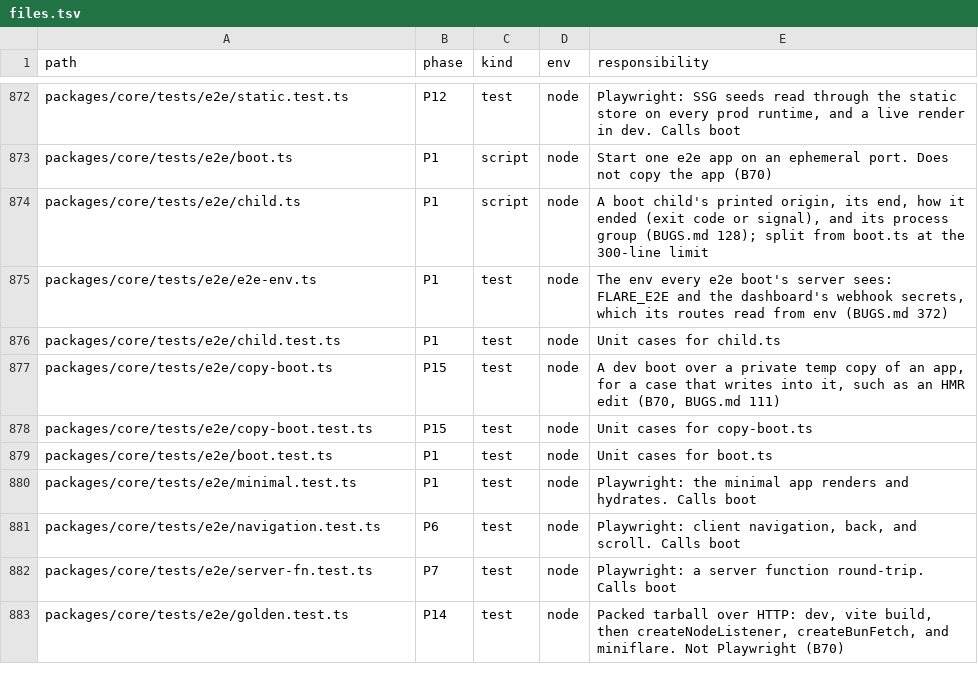
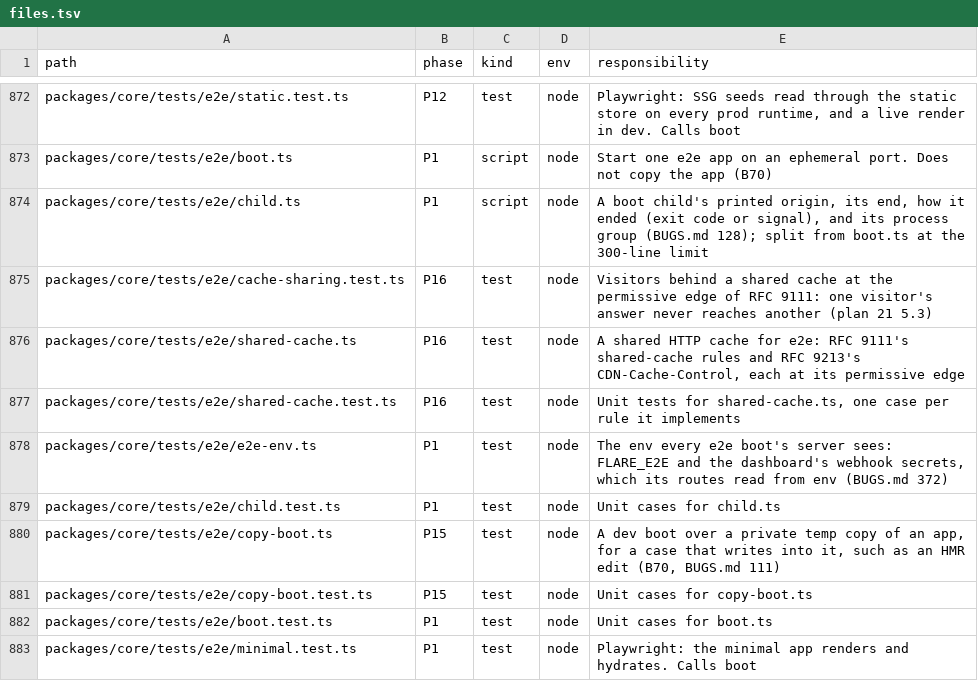
Before and after one commit to lovrozagar/flare, a TSV file: blueprint/files.tsv, drawn as a sheet; only a part is shown, gaps mark what is left out; the shorter side is filled out with more unchanged rows.

Commit message:
test(bit-16): behind a shared cache at RFC 9111's permissive edge, no answer reaches another visitor
Plan 21 5.3's caching-proxy cell (plan 28). tests/e2e/shared-cache.ts is a shared HTTP cache in
front of each production runtime, taking RFC 9111's rules and RFC 9213's CDN-Cache-Control at
their permissive edge: heuristic freshness, a stored Set-Cookie replayed, the visitor's Host kept,
streams relayed; shared-cache.test.ts pins each rule. cache-sharing.test.ts signs user A in to the
dashboard through it and walks every section, a dialog, the CSV export, data, and prefetch; a
second account and an anonymous visitor then ask every URL A asked: neither sees A's email or
name nor gets A's session, and every answer the cache stored carries no Set-Cookie while every
Set-Cookie answer is private, no-store. Docs' tagged public pages are the next visitor's hit.
Green on node-prod, bun-prod, and workers-prod in chromium; no leak found: 77 answers, only the
immutable assets stored. The coverage reader accepts a fixture's alias such as dashboardTest.

```diff
--- a/blueprint/files.tsv
+++ b/blueprint/files.tsv
@@ -874,2 +874,5 @@ packages/core/tests/e2e/boot.ts	P1	script	node	Start one e2e app on an ephemeral
 packages/core/tests/e2e/child.ts	P1	script	node	A boot child's printed origin, its end, how it ended (exit code or signal), and its process group (BUGS.md 128); split from boot.ts at the 300-line limit
+packages/core/tests/e2e/cache-sharing.test.ts	P16	test	node	Visitors behind a shared cache at the permissive edge of RFC 9111: one visitor's answer never reaches another (plan 21 5.3)
+packages/core/tests/e2e/shared-cache.ts	P16	test	node	A shared HTTP cache for e2e: RFC 9111's shared-cache rules and RFC 9213's CDN-Cache-Control, each at its permissive edge
+packages/core/tests/e2e/shared-cache.test.ts	P16	test	node	Unit tests for shared-cache.ts, one case per rule it implements
 packages/core/tests/e2e/e2e-env.ts	P1	test	node	The env every e2e boot's server sees: FLARE_E2E and the dashboard's webhook secrets, which its routes read from env (BUGS.md 372)
```
Also changed, not shown: blueprint/coverage.tsv, 7 other files.
